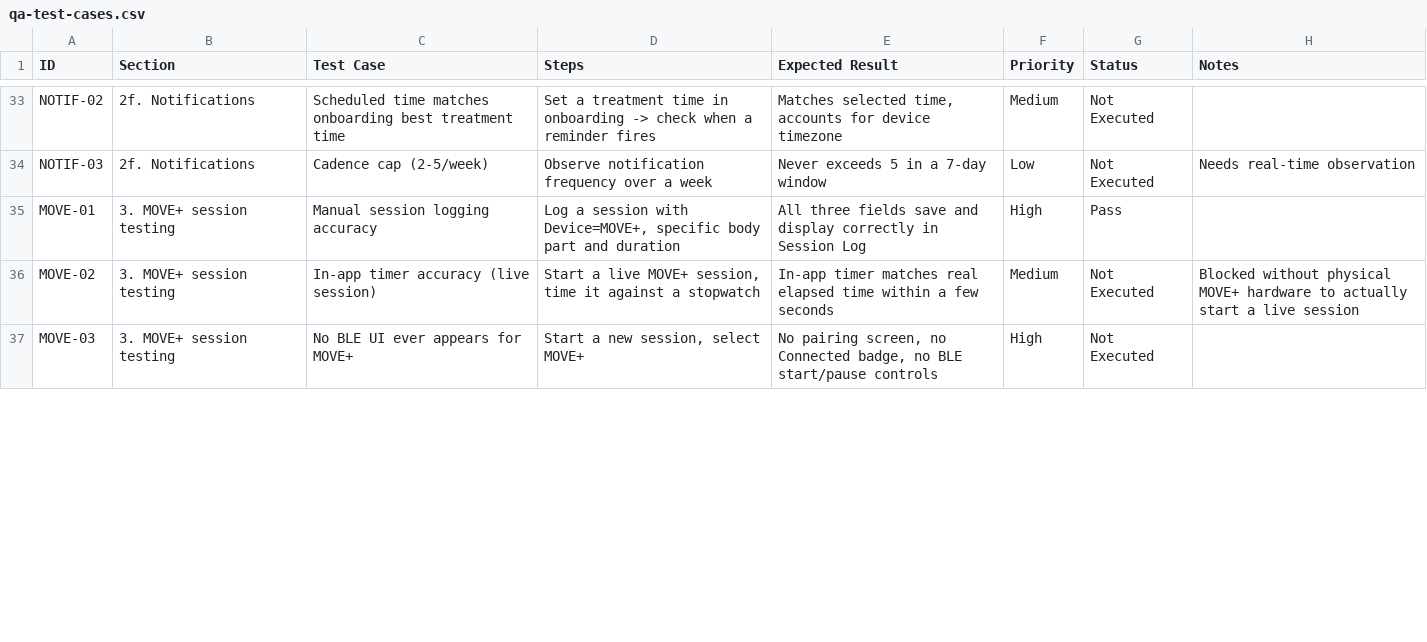
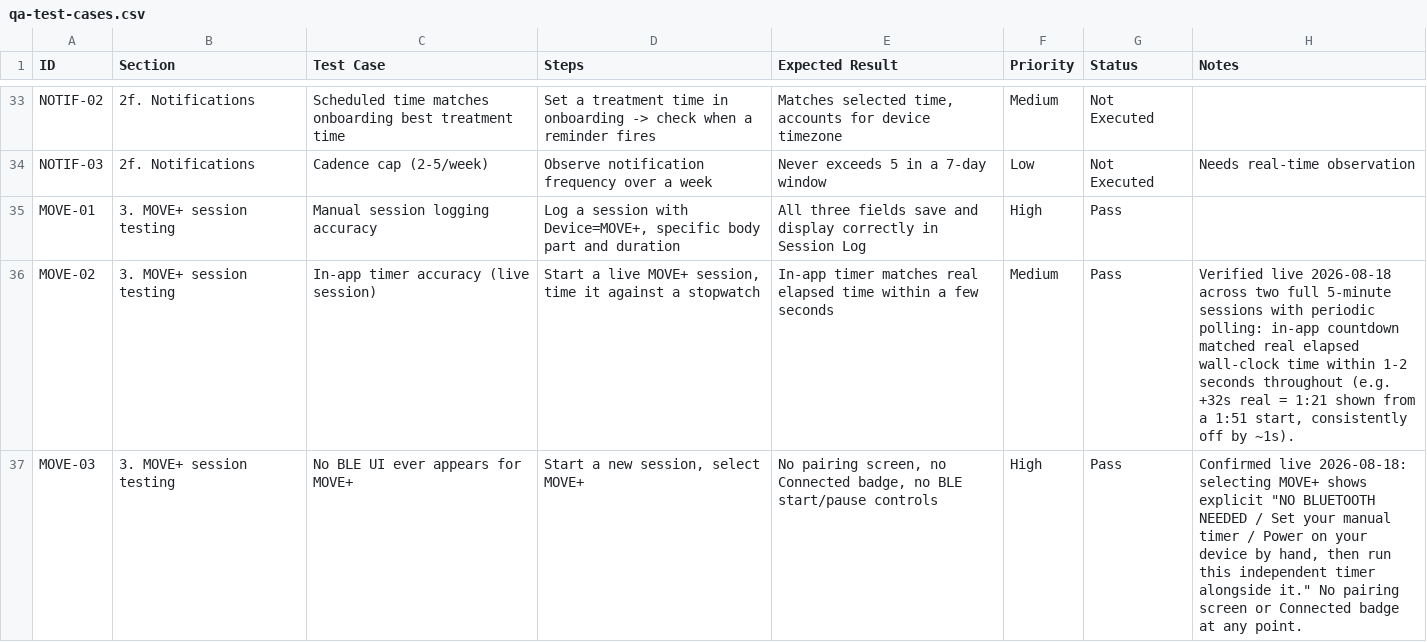
Before and after one commit to shalini508/kineonapp, a CSV file: docs/qa-test-cases.csv, drawn as a sheet; only a part is shown, gaps mark what is left out; the diff covers the shown part only.

```diff
--- a/docs/qa-test-cases.csv
+++ b/docs/qa-test-cases.csv
@@ -35,3 +35,3 @@ NOTIF-03,2f. Notifications,Cadence cap (2-5/week),Observe notification frequency
 MOVE-01,3. MOVE+ session testing,Manual session logging accuracy,"Log a session with Device=MOVE+, specific body part and duration",All three fields save and display correctly in Session Log,High,Pass,
-MOVE-02,3. MOVE+ session testing,In-app timer accuracy (live session),"Start a live MOVE+ session, time it against a stopwatch",In-app timer matches real elapsed time within a few seconds,Medium,Not Executed,Blocked without physical MOVE+ hardware to actually start a live session
-MOVE-03,3. MOVE+ session testing,No BLE UI ever appears for MOVE+,"Start a new session, select MOVE+","No pairing screen, no Connected badge, no BLE start/pause controls",High,Not Executed,
+MOVE-02,3. MOVE+ session testing,In-app timer accuracy (live session),"Start a live MOVE+ session, time it against a stopwatch",In-app timer matches real elapsed time within a few seconds,Medium,Pass,"Verified live 2026-08-18 across two full 5-minute sessions with periodic polling: in-app countdown matched real elapsed wall-clock time within 1-2 seconds throughout (e.g. +32s real = 1:21 shown from a 1:51 start, consistently off by ~1s)."
+MOVE-03,3. MOVE+ session testing,No BLE UI ever appears for MOVE+,"Start a new session, select MOVE+","No pairing screen, no Connected badge, no BLE start/pause controls",High,Pass,"Confirmed live 2026-08-18: selecting MOVE+ shows explicit ""NO BLUETOOTH NEEDED / Set your manual timer / Power on your device by hand, then run this independent timer alongside it."" No pairing screen or Connected badge at any point."
```
Also changed, not shown: 2 added rows and 18 edited cells elsewhere in this file, 1 other file.
